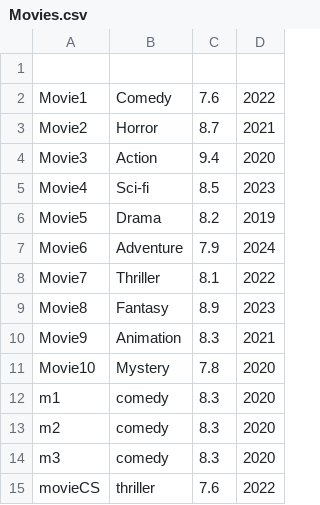
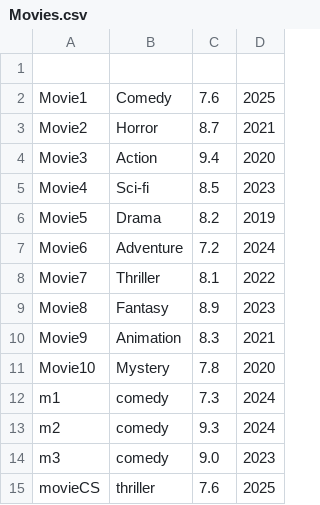
Before and after one commit to VishnuBachu/MOVIE-TICKET-BOOKING, a CSV file: Movies.csv, drawn as a sheet.

Commit message:
Update Movies.csv

```diff
--- a/Movies.csv
+++ b/Movies.csv
@@ -1,3 +1,3 @@
 
-Movie1,Comedy,7.6,2022
+Movie1,Comedy,7.6,2025
 Movie2,Horror,8.7,2021
@@ -6,3 +6,3 @@ Movie4,Sci-fi,8.5,2023
 Movie5,Drama,8.2,2019
-Movie6,Adventure,7.9,2024
+Movie6,Adventure,7.2,2024
 Movie7,Thriller,8.1,2022
@@ -11,5 +11,5 @@ Movie9,Animation,8.3,2021
 Movie10,Mystery,7.8,2020
-m1,comedy,8.3,2020
-m2,comedy,8.3,2020
-m3,comedy,8.3,2020
-movieCS,thriller,7.6,2022
+m1,comedy,7.3,2024
+m2,comedy,9.3,2024
+m3,comedy,9.0,2023
+movieCS,thriller,7.6,2025
```
